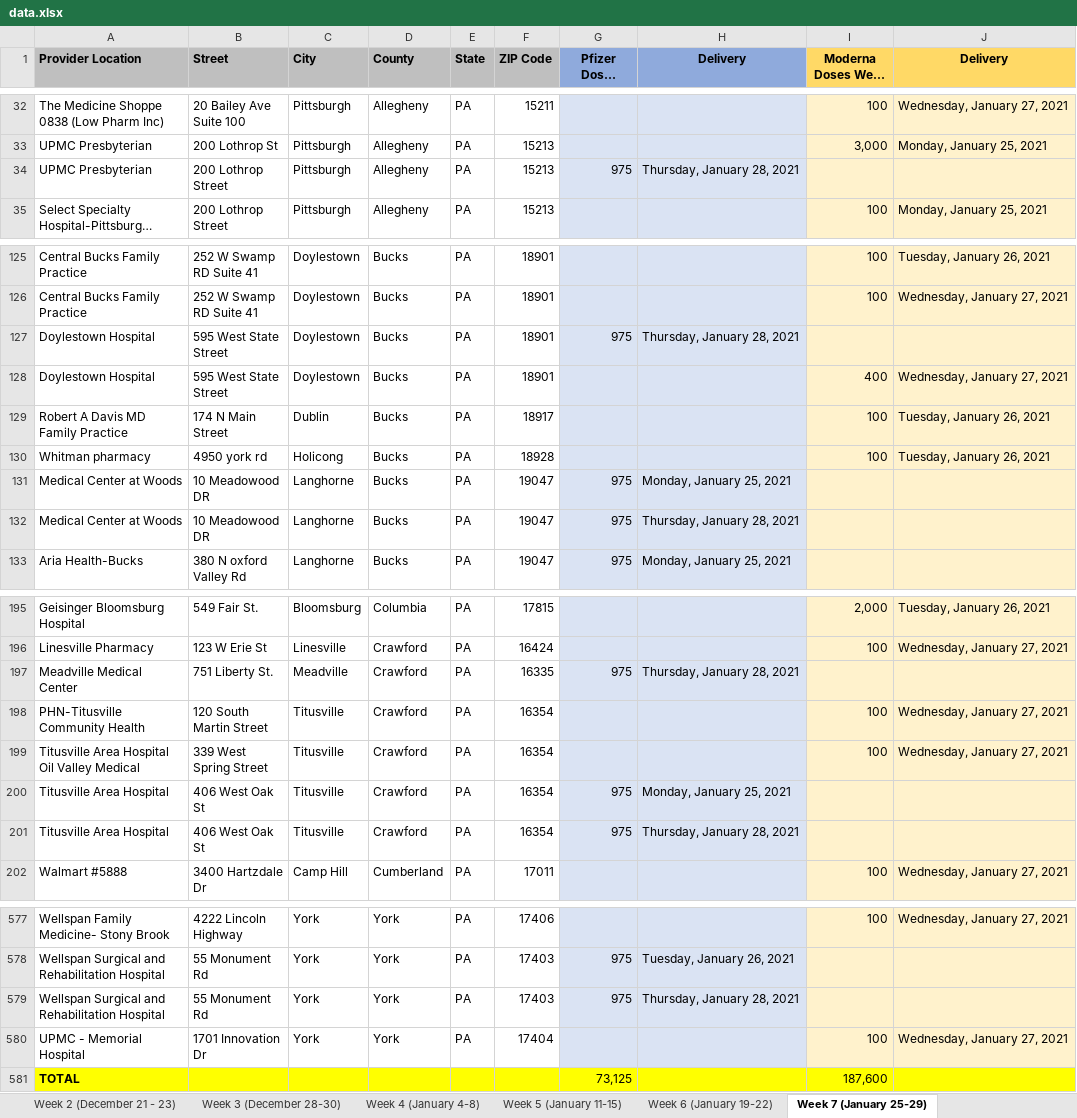
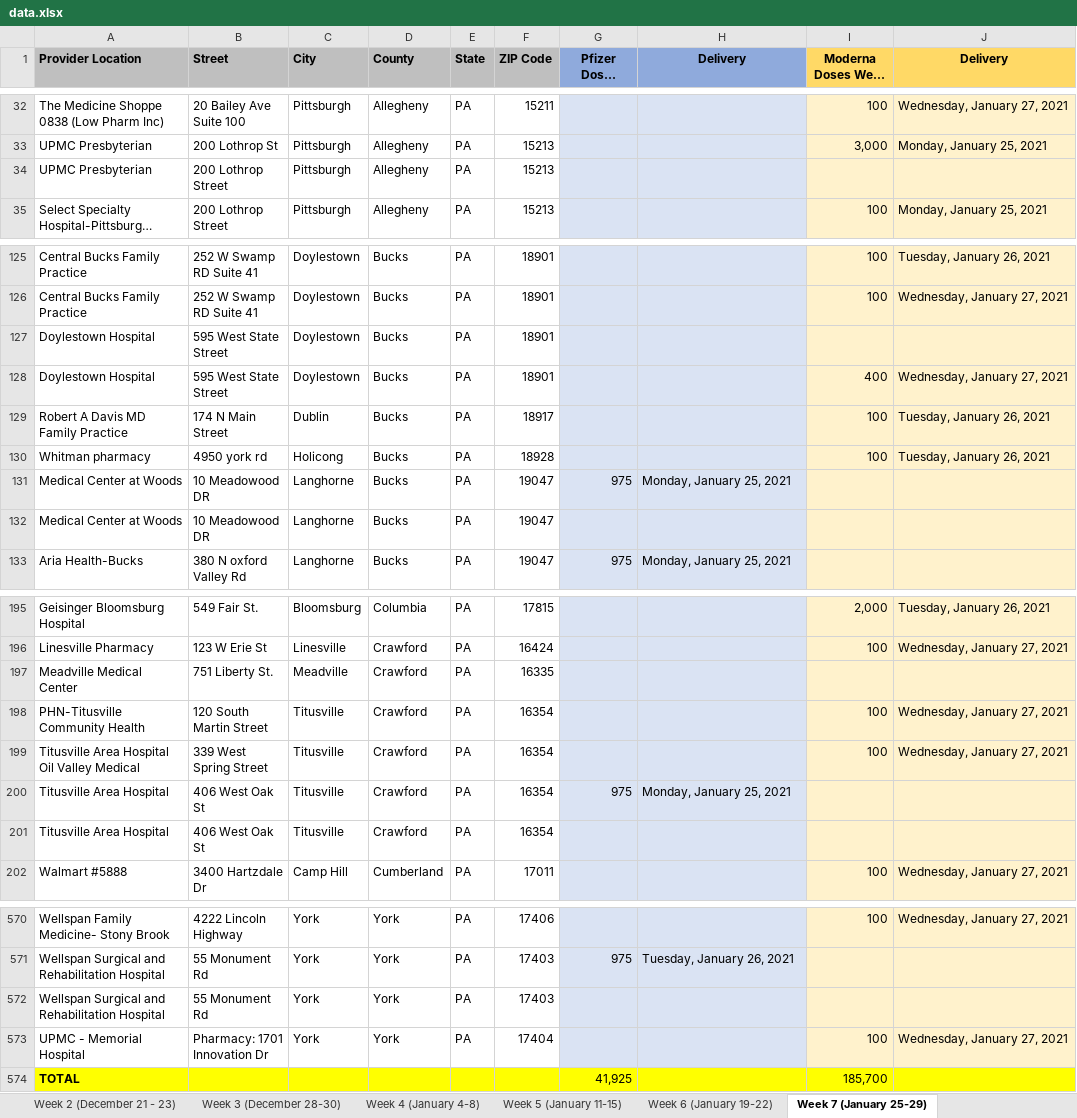
Before and after one commit to mdbecker/scrape-pa-vaccine-providers, an Excel workbook: data.xlsx, sheet Week 7 (January 25-29), drawn as a sheet; only a part is shown, gaps mark what is left out; long unchanged cells end in …; values as stored, in another font and other column widths than the file's, no borders; addresses are those after the commit; the diff covers the shown part only; the diff names each change by its address in the sheet, - before the commit and + after, or states it on an @@ line.

```diff
--- a/data.xlsx (sheet Week 7 (January 25-29))
+++ b/data.xlsx (sheet Week 7 (January 25-29))
-G34 (Pfizer Doses Week 7): 975
+G34 (Pfizer Doses Week 7): (empty)
-H34 (Delivery): Thursday, January 28, 2021
+H34 (Delivery): (empty)
-G127 (Pfizer Doses Week 7): 975
+G127 (Pfizer Doses Week 7): (empty)
-H127 (Delivery): Thursday, January 28, 2021
+H127 (Delivery): (empty)
-G132 (Pfizer Doses Week 7): 975
+G132 (Pfizer Doses Week 7): (empty)
-H132 (Delivery): Thursday, January 28, 2021
+H132 (Delivery): (empty)
-G197 (Pfizer Doses Week 7): 975
+G197 (Pfizer Doses Week 7): (empty)
-H197 (Delivery): Thursday, January 28, 2021
+H197 (Delivery): (empty)
-G201 (Pfizer Doses Week 7): 975
+G201 (Pfizer Doses Week 7): (empty)
-H201 (Delivery): Thursday, January 28, 2021
+H201 (Delivery): (empty)
-G572 (Pfizer Doses Week 7): 975
+G572 (Pfizer Doses Week 7): (empty)
-H572 (Delivery): Thursday, January 28, 2021
+H572 (Delivery): (empty)
-B573 (Street): 1701 Innovation Dr
+B573 (Street): Pharmacy: 1701 Innovation Dr
-G574 (Pfizer Doses Week 7): 73,125
+G574 (Pfizer Doses Week 7): 41,925
-I574 (Moderna Doses Week 7): 187,600
+I574 (Moderna Doses Week 7): 185,700
```
Also changed, not shown: 7 removed rows and 55 edited cells elsewhere in this sheet.
